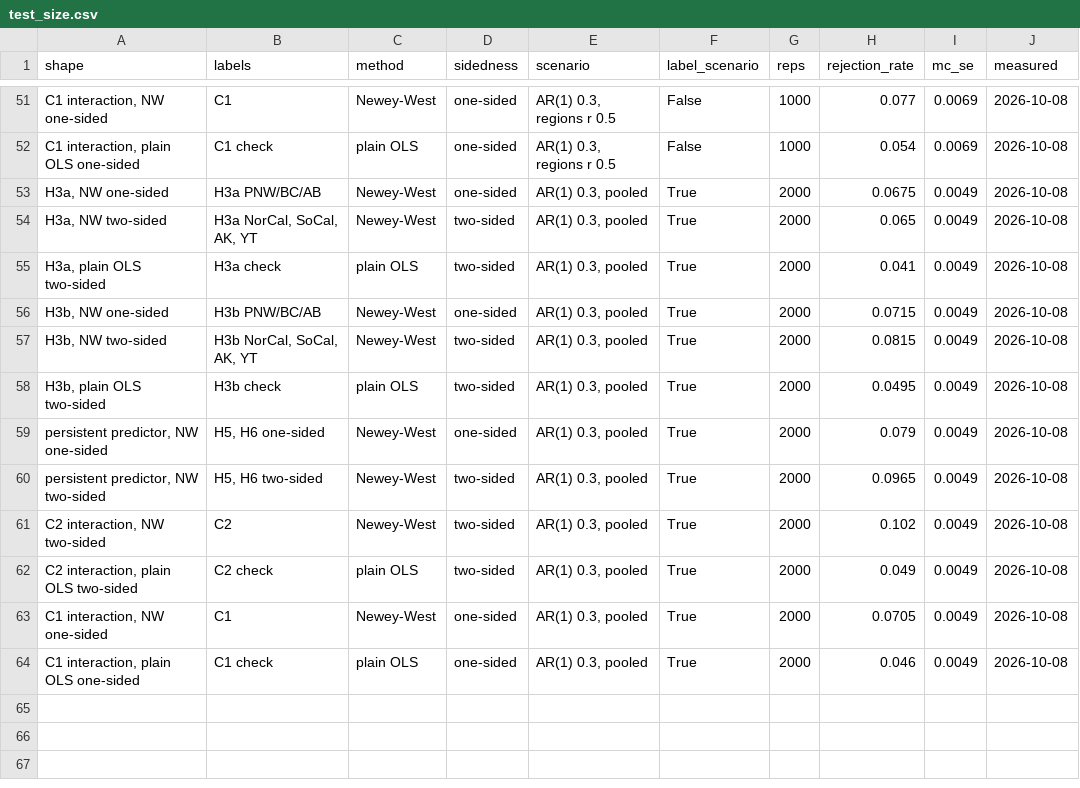
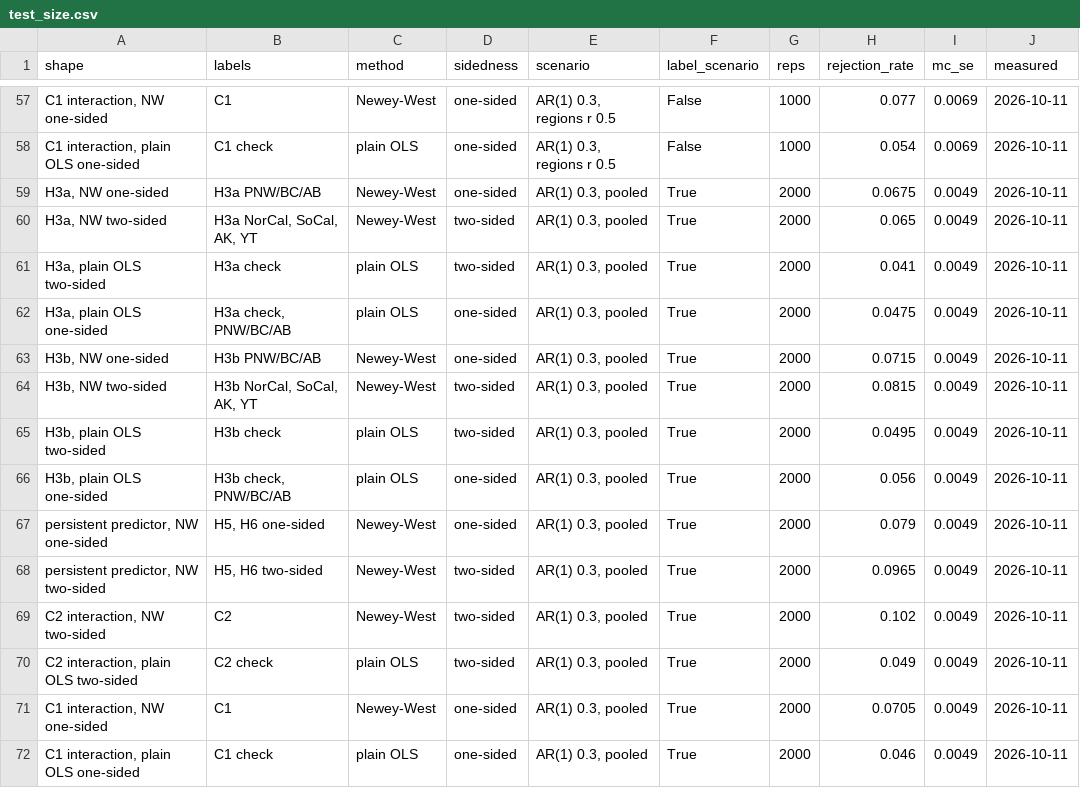
Before and after one commit to dacekroberts/hydrowhiplash-elnino26, a CSV file: results/tables/test_size.csv, drawn as a sheet; only a part is shown, gaps mark what is left out; the diff covers the shown part only.

```diff
--- a/results/tables/test_size.csv
+++ b/results/tables/test_size.csv
@@ -51,14 +57,16 @@ shape,labels,method,sidedness,scenario,label_scenario,reps,rejection_rate,mc_se,
-"C1 interaction, NW one-sided",C1,Newey-West,one-sided,"AR(1) 0.3, regions r 0.5",False,1000,0.077,0.0069,2026-10-08
-"C1 interaction, plain OLS one-sided",C1 check,plain OLS,one-sided,"AR(1) 0.3, regions r 0.5",False,1000,0.054,0.0069,2026-10-08
-"H3a, NW one-sided",H3a PNW/BC/AB,Newey-West,one-sided,"AR(1) 0.3, pooled",True,2000,0.0675,0.0049,2026-10-08
-"H3a, NW two-sided","H3a NorCal, SoCal, AK, YT",Newey-West,two-sided,"AR(1) 0.3, pooled",True,2000,0.065,0.0049,2026-10-08
-"H3a, plain OLS two-sided",H3a check,plain OLS,two-sided,"AR(1) 0.3, pooled",True,2000,0.041,0.0049,2026-10-08
-"H3b, NW one-sided",H3b PNW/BC/AB,Newey-West,one-sided,"AR(1) 0.3, pooled",True,2000,0.0715,0.0049,2026-10-08
-"H3b, NW two-sided","H3b NorCal, SoCal, AK, YT",Newey-West,two-sided,"AR(1) 0.3, pooled",True,2000,0.0815,0.0049,2026-10-08
-"H3b, plain OLS two-sided",H3b check,plain OLS,two-sided,"AR(1) 0.3, pooled",True,2000,0.0495,0.0049,2026-10-08
-"persistent predictor, NW one-sided","H5, H6 one-sided",Newey-West,one-sided,"AR(1) 0.3, pooled",True,2000,0.079,0.0049,2026-10-08
-"persistent predictor, NW two-sided","H5, H6 two-sided",Newey-West,two-sided,"AR(1) 0.3, pooled",True,2000,0.0965,0.0049,2026-10-08
-"C2 interaction, NW two-sided",C2,Newey-West,two-sided,"AR(1) 0.3, pooled",True,2000,0.102,0.0049,2026-10-08
-"C2 interaction, plain OLS two-sided",C2 check,plain OLS,two-sided,"AR(1) 0.3, pooled",True,2000,0.049,0.0049,2026-10-08
-"C1 interaction, NW one-sided",C1,Newey-West,one-sided,"AR(1) 0.3, pooled",True,2000,0.0705,0.0049,2026-10-08
-"C1 interaction, plain OLS one-sided",C1 check,plain OLS,one-sided,"AR(1) 0.3, pooled",True,2000,0.046,0.0049,2026-10-08
+"C1 interaction, NW one-sided",C1,Newey-West,one-sided,"AR(1) 0.3, regions r 0.5",False,1000,0.077,0.0069,2026-10-11
+"C1 interaction, plain OLS one-sided",C1 check,plain OLS,one-sided,"AR(1) 0.3, regions r 0.5",False,1000,0.054,0.0069,2026-10-11
+"H3a, NW one-sided",H3a PNW/BC/AB,Newey-West,one-sided,"AR(1) 0.3, pooled",True,2000,0.0675,0.0049,2026-10-11
+"H3a, NW two-sided","H3a NorCal, SoCal, AK, YT",Newey-West,two-sided,"AR(1) 0.3, pooled",True,2000,0.065,0.0049,2026-10-11
+"H3a, plain OLS two-sided",H3a check,plain OLS,two-sided,"AR(1) 0.3, pooled",True,2000,0.041,0.0049,2026-10-11
+"H3a, plain OLS one-sided","H3a check, PNW/BC/AB",plain OLS,one-sided,"AR(1) 0.3, pooled",True,2000,0.0475,0.0049,2026-10-11
+"H3b, NW one-sided",H3b PNW/BC/AB,Newey-West,one-sided,"AR(1) 0.3, pooled",True,2000,0.0715,0.0049,2026-10-11
+"H3b, NW two-sided","H3b NorCal, SoCal, AK, YT",Newey-West,two-sided,"AR(1) 0.3, pooled",True,2000,0.0815,0.0049,2026-10-11
+"H3b, plain OLS two-sided",H3b check,plain OLS,two-sided,"AR(1) 0.3, pooled",True,2000,0.0495,0.0049,2026-10-11
+"H3b, plain OLS one-sided","H3b check, PNW/BC/AB",plain OLS,one-sided,"AR(1) 0.3, pooled",True,2000,0.056,0.0049,2026-10-11
+"persistent predictor, NW one-sided","H5, H6 one-sided",Newey-West,one-sided,"AR(1) 0.3, pooled",True,2000,0.079,0.0049,2026-10-11
+"persistent predictor, NW two-sided","H5, H6 two-sided",Newey-West,two-sided,"AR(1) 0.3, pooled",True,2000,0.0965,0.0049,2026-10-11
+"C2 interaction, NW two-sided",C2,Newey-West,two-sided,"AR(1) 0.3, pooled",True,2000,0.102,0.0049,2026-10-11
+"C2 interaction, plain OLS two-sided",C2 check,plain OLS,two-sided,"AR(1) 0.3, pooled",True,2000,0.049,0.0049,2026-10-11
+"C1 interaction, NW one-sided",C1,Newey-West,one-sided,"AR(1) 0.3, pooled",True,2000,0.0705,0.0049,2026-10-11
+"C1 interaction, plain OLS one-sided",C1 check,plain OLS,one-sided,"AR(1) 0.3, pooled",True,2000,0.046,0.0049,2026-10-11
```
Also changed, not shown: 6 added rows and 49 edited cells elsewhere in this file, 7 other files.
